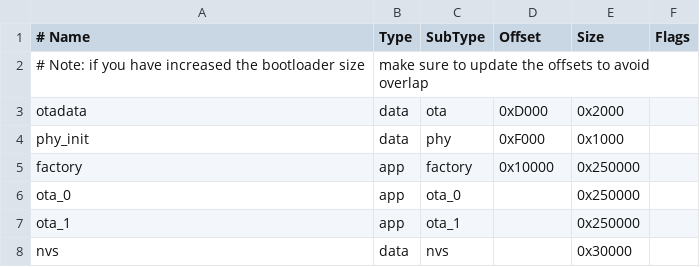
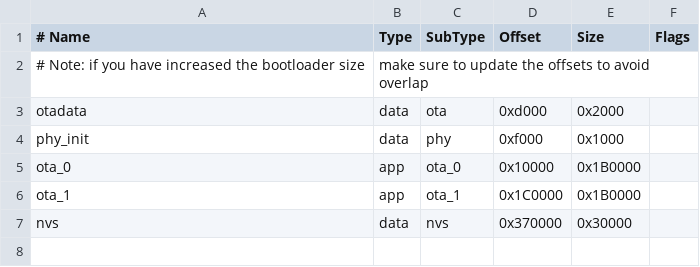
Before and after one commit to aprila14/sparkhub-VoCu, a CSV file: partitions_table.csv, drawn as a sheet; removed rows and columns are numbered as before the commit, all else as after; the diff names each change by its address in the sheet, - before the commit and + after, or states it on an @@ line.

Commit message:
NO-TICKET Updated config and partitions' table

```diff
--- a/partitions_table.csv
+++ b/partitions_table.csv
-D3 (Offset): 0xD000
+D3 (Offset): 0xd000
-D4 (Offset): 0xF000
+D4 (Offset): 0xf000
-row 5: factory | app | factory | 0x10000 | 0x250000
-D5 (Offset): (empty)
+D5 (Offset): 0x10000
-E5:E6 (Size): 0x250000
+E5:E6 (Size): 0x1B0000
-D6 (Offset): (empty)
+D6 (Offset): 0x1C0000
-D7 (Offset): (empty)
+D7 (Offset): 0x370000
```
Also changed, not shown: 1 other file.
